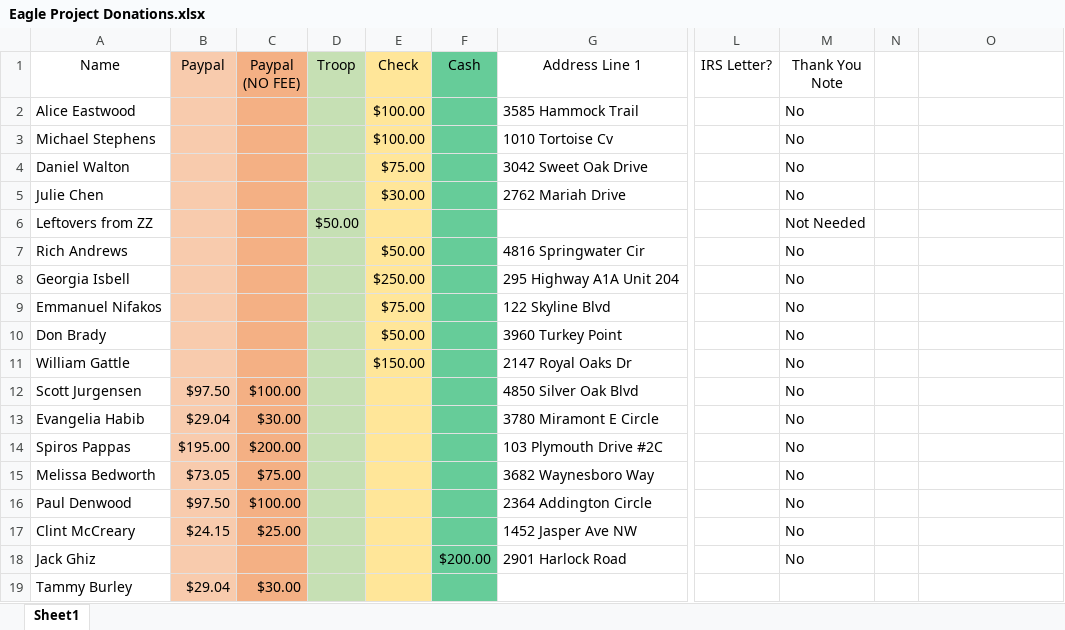
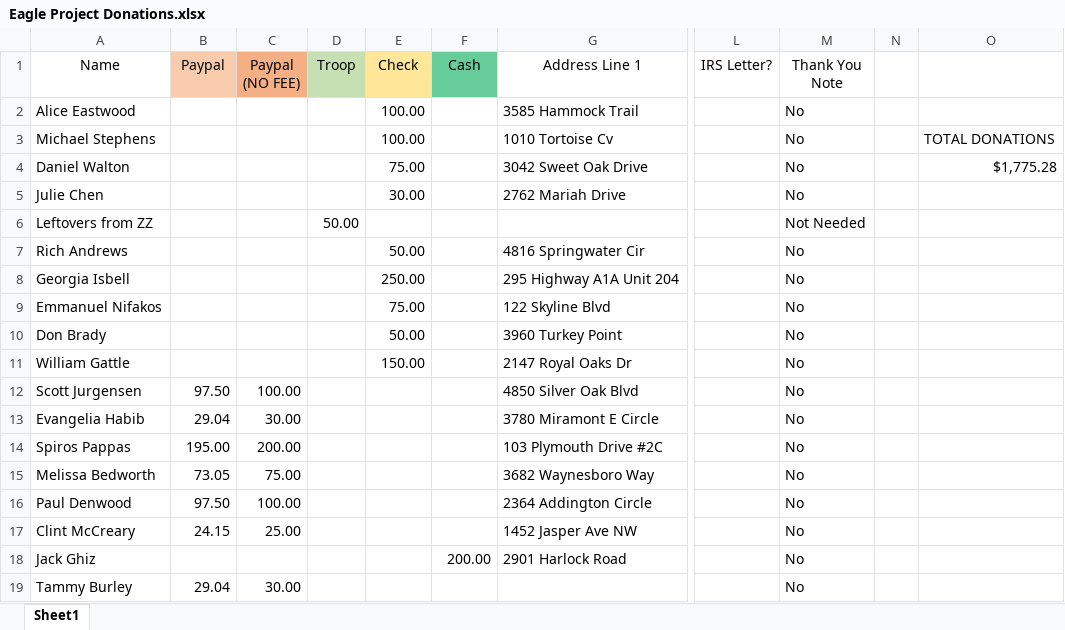
Before and after one commit to emarkchrome/mark-eagle-project, an Excel workbook: Eagle Project Donations.xlsx, sheet Sheet1, drawn as a sheet; only a part is shown, gaps mark what is left out; values as stored, in another font and other column widths than the file's, no borders; the diff covers the shown part only; the diff names each change by its address in the sheet, - before the commit and + after, or states it on an @@ line.

Commit message:
Added donation

```diff
--- a/Eagle Project Donations.xlsx (sheet Sheet1)
+++ b/Eagle Project Donations.xlsx (sheet Sheet1)
-B2:B19 fill: #F8CBAD
+B2:B19 fill: none
-C2:C19 fill: #F4B084
+C2:C19 fill: none
-D2:D19 fill: #C6E0B4
+D2:D19 fill: none
-E2:E3 (Check): $100.00
+E2:E3 (Check): 100.00
-E2:E19 fill: #FFE699
+E2:E19 fill: none
-F2:F19 fill: #66CC99
+F2:F19 fill: none
-O3: (empty)
+O3: TOTAL DONATIONS
-E4 (Check): $75.00
+E4 (Check): 75.00
-O4: (empty)
+O4: $1,775.28
-E5 (Check): $30.00
+E5 (Check): 30.00
-D6 (Troop): $50.00
+D6 (Troop): 50.00
-E7 (Check): $50.00
+E7 (Check): 50.00
-E8 (Check): $250.00
+E8 (Check): 250.00
-E9 (Check): $75.00
+E9 (Check): 75.00
-E10 (Check): $50.00
+E10 (Check): 50.00
-E11 (Check): $150.00
+E11 (Check): 150.00
-B12 (Paypal): $97.50
+B12 (Paypal): 97.50
-C12 (Paypal (NO FEE)): $100.00
+C12 (Paypal (NO FEE)): 100.00
-B13 (Paypal): $29.04
+B13 (Paypal): 29.04
-C13 (Paypal (NO FEE)): $30.00
+C13 (Paypal (NO FEE)): 30.00
-B14 (Paypal): $195.00
+B14 (Paypal): 195.00
-C14 (Paypal (NO FEE)): $200.00
+C14 (Paypal (NO FEE)): 200.00
-B15 (Paypal): $73.05
+B15 (Paypal): 73.05
-C15 (Paypal (NO FEE)): $75.00
+C15 (Paypal (NO FEE)): 75.00
-B16 (Paypal): $97.50
+B16 (Paypal): 97.50
-C16 (Paypal (NO FEE)): $100.00
+C16 (Paypal (NO FEE)): 100.00
-B17 (Paypal): $24.15
+B17 (Paypal): 24.15
-C17 (Paypal (NO FEE)): $25.00
+C17 (Paypal (NO FEE)): 25.00
-F18 (Cash): $200.00
+F18 (Cash): 200.00
-B19 (Paypal): $29.04
+B19 (Paypal): 29.04
-C19 (Paypal (NO FEE)): $30.00
+C19 (Paypal (NO FEE)): 30.00
-M19 (Thank You Note): (empty)
+M19 (Thank You Note): No
```
Also changed, not shown: 1 added row and 2 removed rows elsewhere in this sheet, 1 other file.
